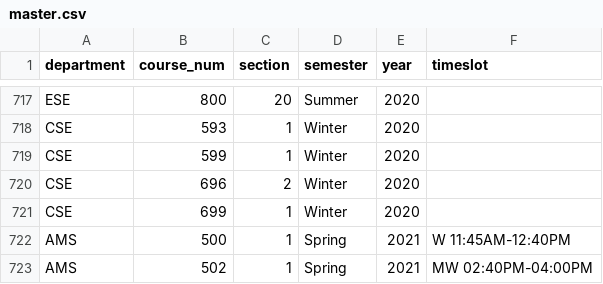
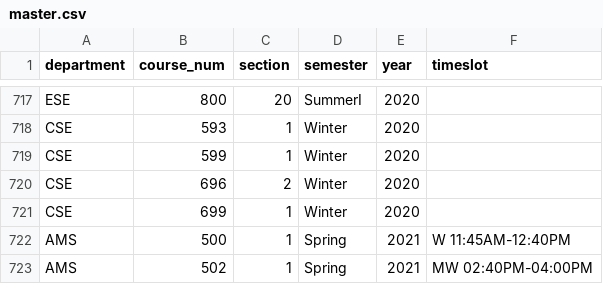
Before and after one commit to casseyhu/mast, a CSV file: data/CourseOfferings/master.csv, drawn as a sheet; only a part is shown, gaps mark what is left out; the diff covers the shown part only; the diff names each change by its address in the sheet, - before the commit and + after, or states it on an @@ line.

Commit message:
add summerI II and fix Non-thesis

```diff
--- a/data/CourseOfferings/master.csv
+++ b/data/CourseOfferings/master.csv
-D717 (semester): Summer
+D717 (semester): SummerI
```
Also changed, not shown: 27 edited cells elsewhere in this file, data/Students/large_profile_file.csv, data/Students/student_profile_file.csv, 18 other files.
